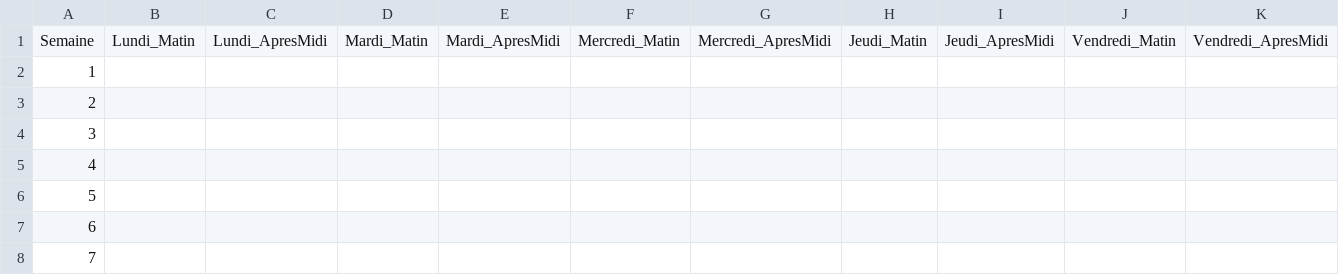
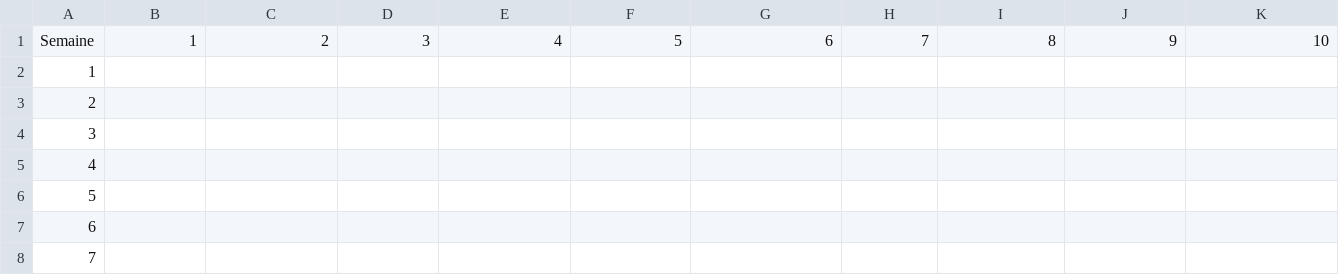
Before and after one commit to corentinDelclaud/Projet_PFE, a CSV file: data/mock_calendrier_DFAS02.csv (was data/mock_calendrier_DFAS01 copy 2.csv), drawn as a sheet; only a part is shown.

```diff
--- a/data/mock_calendrier_DFAS01 copy 2.csv
+++ b/data/mock_calendrier_DFAS02.csv
@@ -1,2 +1,2 @@
-Semaine,Lundi_Matin,Lundi_ApresMidi,Mardi_Matin,Mardi_ApresMidi,Mercredi_Matin,Mercredi_ApresMidi,Jeudi_Matin,Jeudi_ApresMidi,Vendredi_Matin,Vendredi_ApresMidi
+Semaine,1,2,3,4,5,6,7,8,9,10
 1,,,,,,,,,,
```
Also changed, not shown: data/mock_calendrier_DFAS01.csv, data/mock_calendrier_DFTCC.csv, 1 other file.
